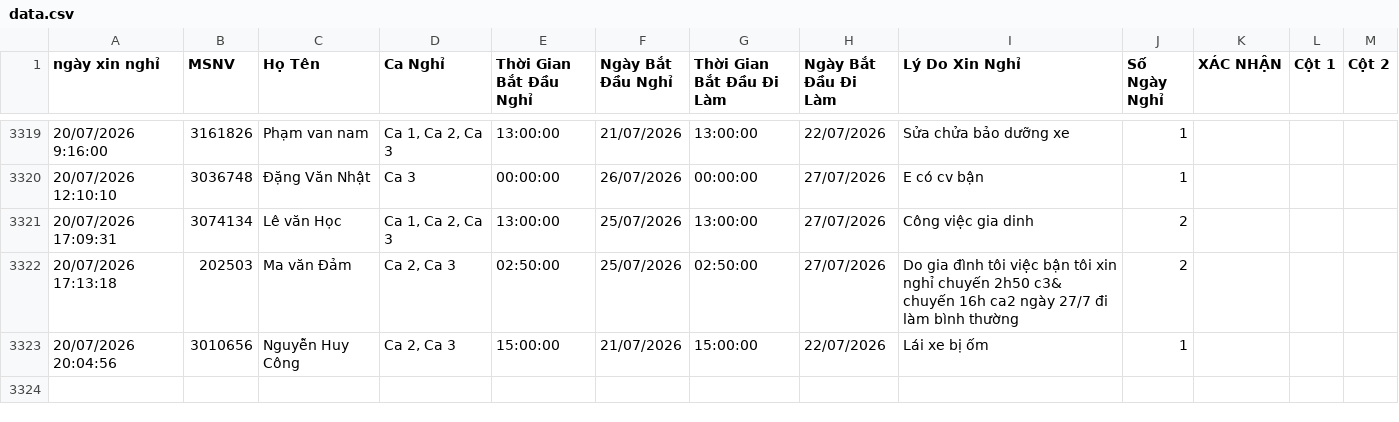
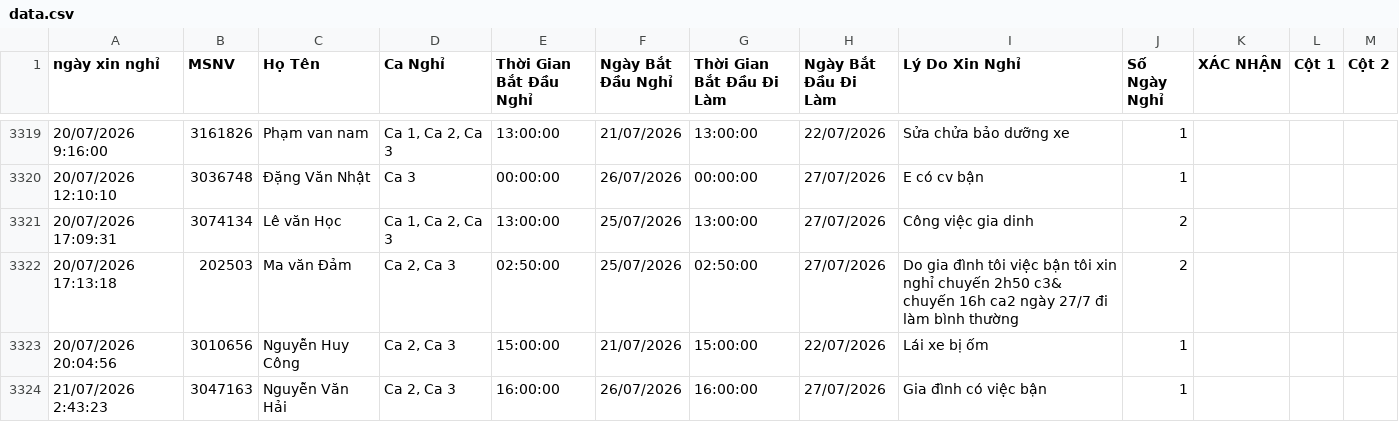
Before and after one commit to thai173042763-droid/lichnghi, a CSV file: data.csv, drawn as a sheet; only a part is shown, gaps mark what is left out; the diff names each change by its address in the sheet, - before the commit and + after, or states it on an @@ line.

```diff
--- a/data.csv
+++ b/data.csv
+row 3324: 21/07/2026 2:43:23 | 3047163 | Nguyễn Văn Hải | Ca 2, Ca 3 | 16:00:00 | 26/07/2026 | 16:00:00 | 27/07/2026 | Gia đình có việc bận | 1
```
Also changed, not shown: 1 other file.
